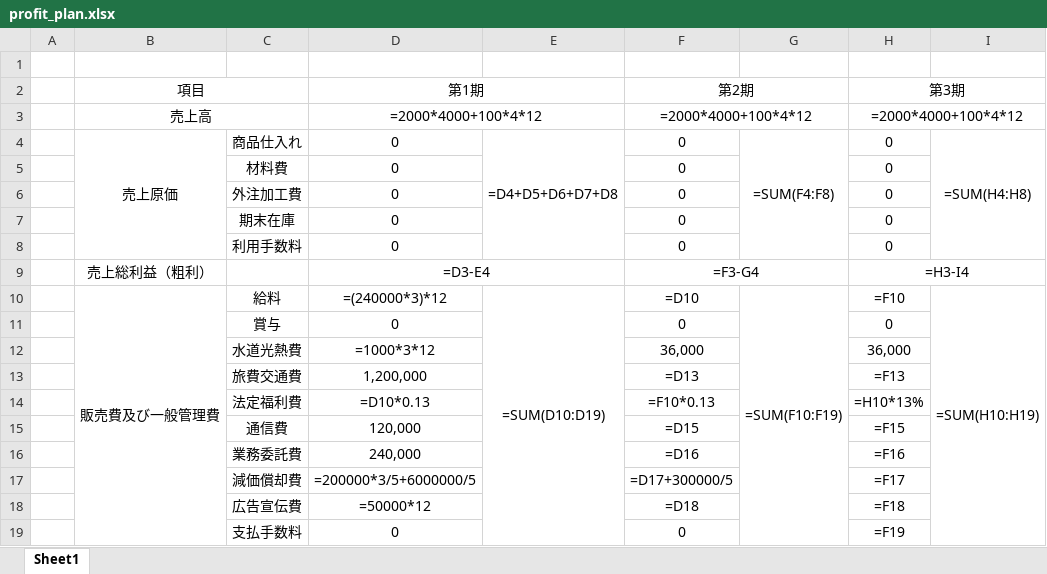
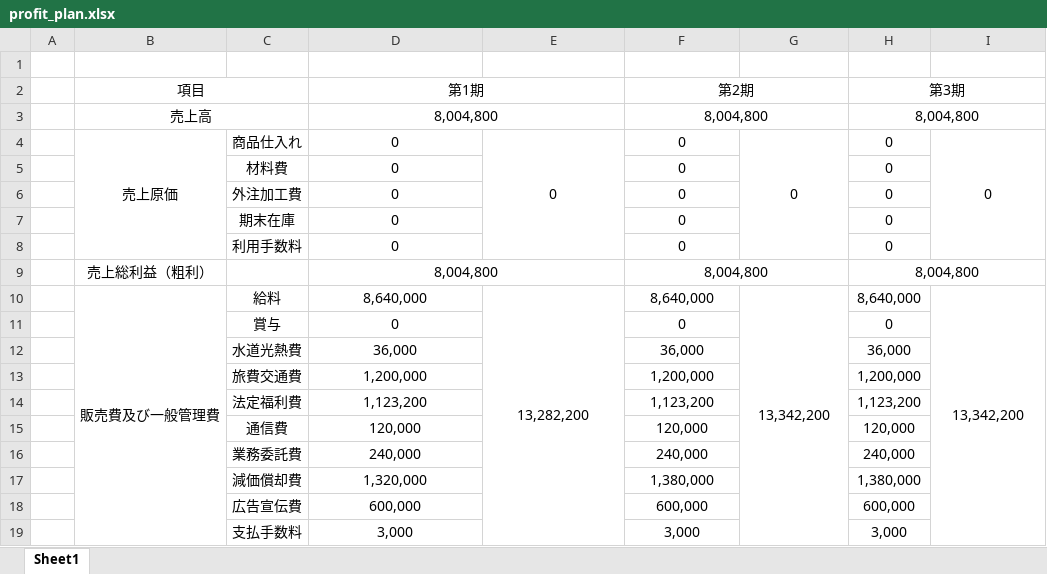
Before and after one commit to XatsukiX/xbp, an Excel workbook: de56/profit_plan.xlsx, sheet Sheet1, drawn as a sheet; only a part is shown; values as stored, in another font and other column widths than the file's, no borders; formulas without a stored value are shown as written; removed rows and columns are numbered as before the commit, all else as after; the diff covers the shown part only; the diff names each change by its address in the sheet, - before the commit and + after, or states it on an @@ line.

```diff
--- a/de56/profit_plan.xlsx (sheet Sheet1)
+++ b/de56/profit_plan.xlsx (sheet Sheet1)
-row 3:  | 売上高 |  | =2000*4000+100*4*12 |  | =2000*4000+100*4*12 |  | =2000*4000+100*4*12
+row 3:  | 売上高 |  | 8,004,800 |  | 8,004,800 |  | 8,004,800
-E4: =D4+D5+D6+D7+D8
+E4: 0
-G4: =SUM(F4:F8)
+G4: 0
-I4: =SUM(H4:H8)
+I4: 0
-row 9:  | 売上総利益（粗利） |  | =D3-E4 |  | =F3-G4 |  | =H3-I4
+row 9:  | 売上総利益（粗利） |  | 8,004,800 |  | 8,004,800 |  | 8,004,800
-D10 (第1期): =(240000*3)*12
+D10 (第1期): 8,640,000
-E10: =SUM(D10:D19)
+E10: 13,282,200
-F10 (第2期): =D10
+F10 (第2期): 8,640,000
-G10: =SUM(F10:F19)
+G10: 13,342,200
-H10 (第3期): =F10
+H10 (第3期): 8,640,000
-I10: =SUM(H10:H19)
+I10: 13,342,200
-D12 (第1期): =1000*3*12
+D12 (第1期): 36,000
-F13 (第2期): =D13
+F13 (第2期): 1,200,000
-H13 (第3期): =F13
+H13 (第3期): 1,200,000
-D14 (第1期): =D10*0.13
+D14 (第1期): 1,123,200
-F14 (第2期): =F10*0.13
+F14 (第2期): 1,123,200
-H14 (第3期): =H10*13%
+H14 (第3期): 1,123,200
-F15 (第2期): =D15
+F15 (第2期): 120,000
-H15 (第3期): =F15
+H15 (第3期): 120,000
-F16 (第2期): =D16
+F16 (第2期): 240,000
-H16 (第3期): =F16
+H16 (第3期): 240,000
-D17 (第1期): =200000*3/5+6000000/5
+D17 (第1期): 1,320,000
-F17 (第2期): =D17+300000/5
+F17 (第2期): 1,380,000
-H17 (第3期): =F17
+H17 (第3期): 1,380,000
-D18 (第1期): =50000*12
+D18 (第1期): 600,000
-F18 (第2期): =D18
+F18 (第2期): 600,000
-H18 (第3期): =F18
+H18 (第3期): 600,000
-D19 (第1期): 0
+D19 (第1期): 3,000
-F19 (第2期): 0
+F19 (第2期): 3,000
-H19 (第3期): =F19
+H19 (第3期): 3,000
```
Also changed, not shown: 6 edited cells elsewhere in this sheet, 3 other files.
